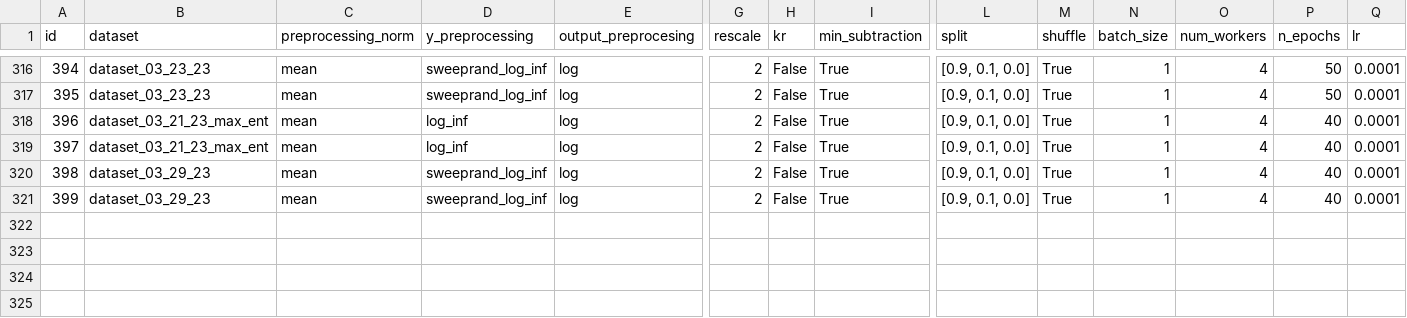
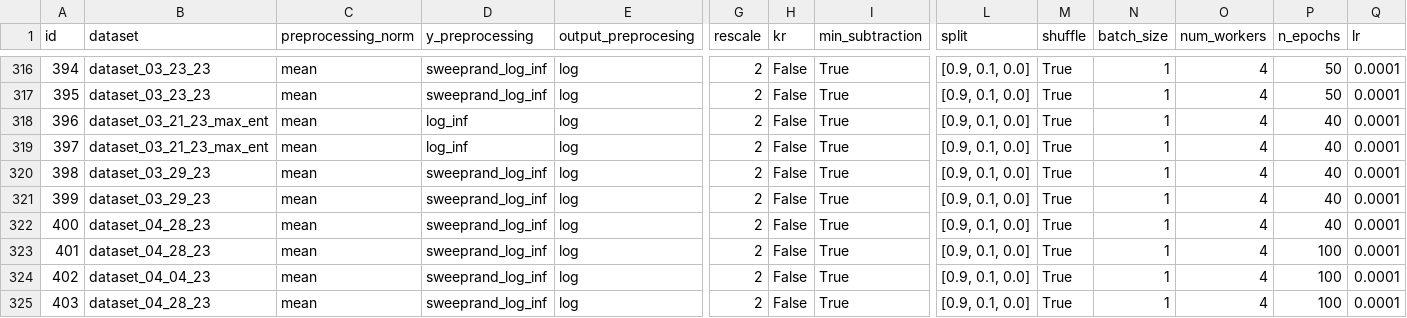
Before and after one commit to ERSchultz/sequences_to_contact_maps, a CSV file: results/ContactGNNEnergy/results_table.csv, drawn as a sheet; only a part is shown, gaps mark what is left out; rows hold the shown columns only; the diff names each change by its address in the sheet, - before the commit and + after, or states it on an @@ line.

```diff
--- a/results/ContactGNNEnergy/results_table.csv
+++ b/results/ContactGNNEnergy/results_table.csv
+row 322: 400 | dataset_04_28_23 | mean | sweeprand_log_inf | log | 2 | False | True | [0.9, 0.1, 0.0] | True | 1 | 4 | 40 | 0.0001
+row 323: 401 | dataset_04_28_23 | mean | sweeprand_log_inf | log | 2 | False | True | [0.9, 0.1, 0.0] | True | 1 | 4 | 100 | 0.0001
+row 324: 402 | dataset_04_04_23 | mean | sweeprand_log_inf | log | 2 | False | True | [0.9, 0.1, 0.0] | True | 1 | 4 | 100 | 0.0001
+row 325: 403 | dataset_04_28_23 | mean | sweeprand_log_inf | log | 2 | False | True | [0.9, 0.1, 0.0] | True | 1 | 4 | 100 | 0.0001
```
Also changed, not shown: 4 other files.
